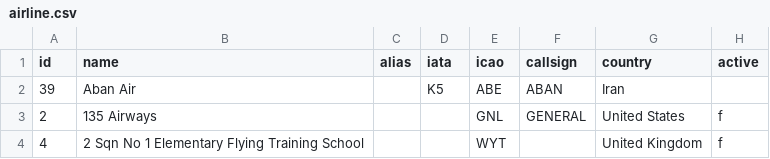
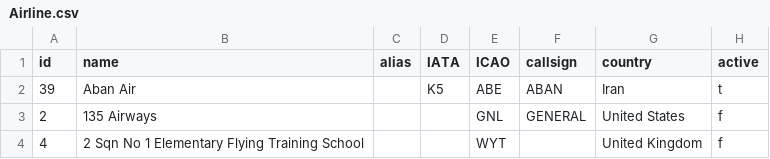
Before and after one commit to potash/visiblehand-core, a CSV file: src/main/resources/csv/Airline.csv (was src/main/resources/csv/airline.csv), drawn as a sheet; only a part is shown.

```diff
--- a/src/main/resources/csv/airline.csv
+++ b/src/main/resources/csv/Airline.csv
@@ -1,3 +1,3 @@
-id,name,alias,iata,icao,callsign,country,active
-39,Aban Air,,K5,ABE,ABAN,Iran,
+id,name,alias,IATA,ICAO,callsign,country,active
+39,Aban Air,,K5,ABE,ABAN,Iran,t
 2,135 Airways,,  ,GNL,GENERAL,United States,f
```
Also changed, not shown: src/main/resources/csv/Airport.csv, src/main/resources/csv/Country.csv, 16 other files.
